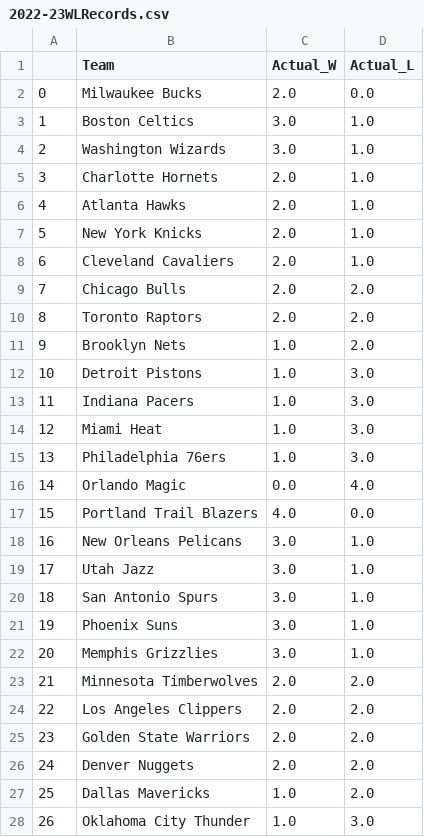
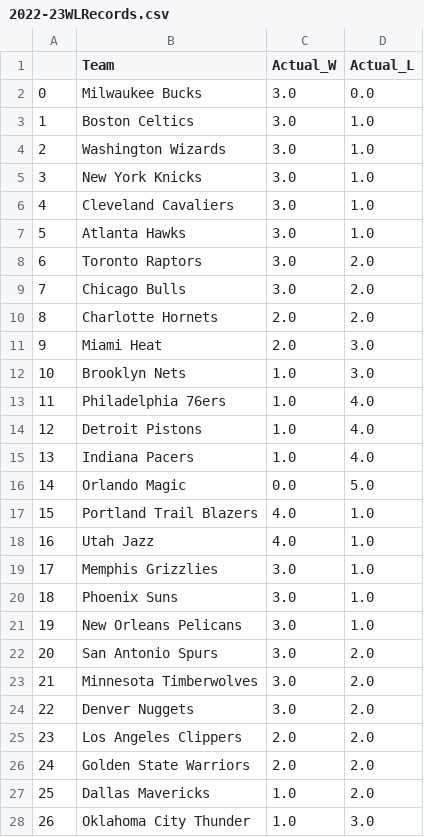
Before and after one commit to kobegatti/NBAGamePredictor, a CSV file: 2022-23/data/2022-23WLRecords.csv, drawn as a sheet; only a part is shown; the diff covers the shown part only.

```diff
--- a/2022-23/data/2022-23WLRecords.csv
+++ b/2022-23/data/2022-23WLRecords.csv
@@ -1,27 +1,27 @@
 ,Team,Actual_W,Actual_L
-0,Milwaukee Bucks,2.0,0.0
+0,Milwaukee Bucks,3.0,0.0
 1,Boston Celtics,3.0,1.0
 2,Washington Wizards,3.0,1.0
-3,Charlotte Hornets,2.0,1.0
-4,Atlanta Hawks,2.0,1.0
-5,New York Knicks,2.0,1.0
-6,Cleveland Cavaliers,2.0,1.0
-7,Chicago Bulls,2.0,2.0
-8,Toronto Raptors,2.0,2.0
-9,Brooklyn Nets,1.0,2.0
-10,Detroit Pistons,1.0,3.0
-11,Indiana Pacers,1.0,3.0
-12,Miami Heat,1.0,3.0
-13,Philadelphia 76ers,1.0,3.0
-14,Orlando Magic,0.0,4.0
-15,Portland Trail Blazers,4.0,0.0
-16,New Orleans Pelicans,3.0,1.0
-17,Utah Jazz,3.0,1.0
-18,San Antonio Spurs,3.0,1.0
-19,Phoenix Suns,3.0,1.0
-20,Memphis Grizzlies,3.0,1.0
-21,Minnesota Timberwolves,2.0,2.0
-22,Los Angeles Clippers,2.0,2.0
-23,Golden State Warriors,2.0,2.0
-24,Denver Nuggets,2.0,2.0
+3,New York Knicks,3.0,1.0
+4,Cleveland Cavaliers,3.0,1.0
+5,Atlanta Hawks,3.0,1.0
+6,Toronto Raptors,3.0,2.0
+7,Chicago Bulls,3.0,2.0
+8,Charlotte Hornets,2.0,2.0
+9,Miami Heat,2.0,3.0
+10,Brooklyn Nets,1.0,3.0
+11,Philadelphia 76ers,1.0,4.0
+12,Detroit Pistons,1.0,4.0
+13,Indiana Pacers,1.0,4.0
+14,Orlando Magic,0.0,5.0
+15,Portland Trail Blazers,4.0,1.0
+16,Utah Jazz,4.0,1.0
+17,Memphis Grizzlies,3.0,1.0
+18,Phoenix Suns,3.0,1.0
+19,New Orleans Pelicans,3.0,1.0
+20,San Antonio Spurs,3.0,2.0
+21,Minnesota Timberwolves,3.0,2.0
+22,Denver Nuggets,3.0,2.0
+23,Los Angeles Clippers,2.0,2.0
+24,Golden State Warriors,2.0,2.0
 25,Dallas Mavericks,1.0,2.0
```
Also changed, not shown: 4 edited cells elsewhere in this file, 2022-23/data/2022-23.csv, 2022-23/data/2022-23_Predictions.csv, 1 other file.
